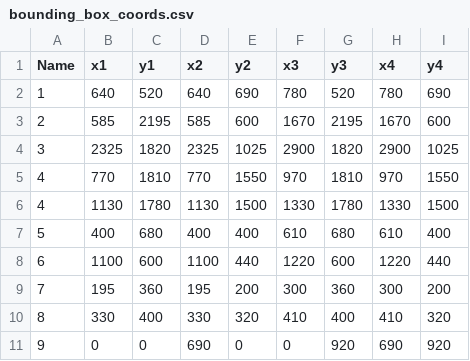
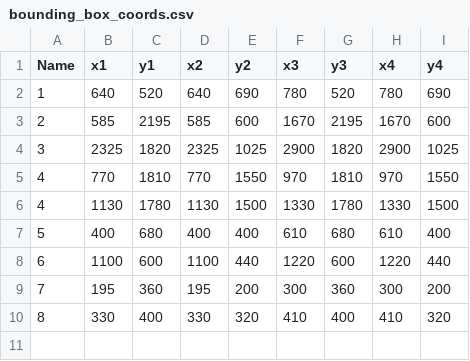
Before and after one commit to aidanjoh/Facial-Detection-Methods, a CSV file: bounding_box_coords.csv, drawn as a sheet; the diff names each change by its address in the sheet, - before the commit and + after, or states it on an @@ line.

```diff
--- a/bounding_box_coords.csv
+++ b/bounding_box_coords.csv
-row 11: 9 | 0 | 0 | 690 | 0 | 0 | 920 | 690 | 920
```
Also changed, not shown: 2 other files.
